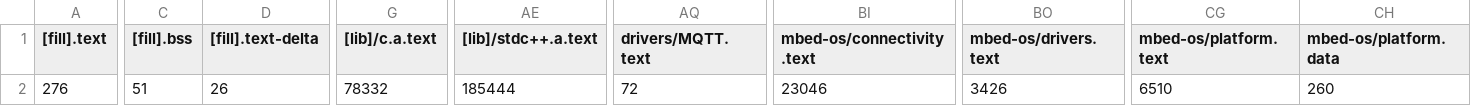
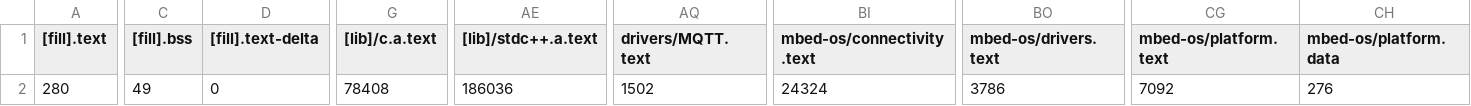
Before and after one commit to Sasisekhar/DAQ_DP_Networking, a CSV file: BUILD/B_L4S5I_IOT01A/GCC_ARM-DAQ_PROFILE/DAQ_DP_Networking_map.csv, drawn as a sheet; only a part is shown, gaps mark what is left out; the diff covers the shown part only; the diff names each change by its address in the sheet, - before the commit and + after, or states it on an @@ line.

```diff
--- a/BUILD/B_L4S5I_IOT01A/GCC_ARM-DAQ_PROFILE/DAQ_DP_Networking_map.csv
+++ b/BUILD/B_L4S5I_IOT01A/GCC_ARM-DAQ_PROFILE/DAQ_DP_Networking_map.csv
-A2 ([fill].text): 276
+A2 ([fill].text): 280
-C2 ([fill].bss): 51
+C2 ([fill].bss): 49
-D2 ([fill].text-delta): 26
+D2 ([fill].text-delta): 0
-G2 ([lib]/c.a.text): 78332
+G2 ([lib]/c.a.text): 78408
-AE2 ([lib]/stdc++.a.text): 185444
+AE2 ([lib]/stdc++.a.text): 186036
-AQ2 (drivers/MQTT.text): 72
+AQ2 (drivers/MQTT.text): 1502
-BI2 (mbed-os/connectivity.text): 23046
+BI2 (mbed-os/connectivity.text): 24324
-BO2 (mbed-os/drivers.text): 3426
+BO2 (mbed-os/drivers.text): 3786
-CG2 (mbed-os/platform.text): 6510
+CG2 (mbed-os/platform.text): 7092
-CH2 (mbed-os/platform.data): 260
+CH2 (mbed-os/platform.data): 276
```
Also changed, not shown: 8 edited cells elsewhere in this file, BUILD/NUCLEO_H743ZI2/GCC_ARM-DP_PROFILE/DAQ_DP_Networking_map.csv, 34 other files.
